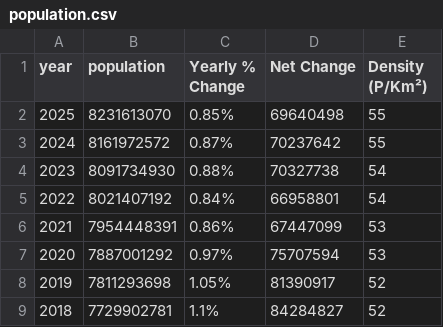
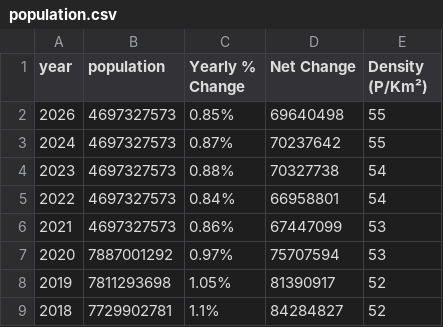
Before and after one commit to ahiatsevich/test-gpg, a CSV file: population.csv, drawn as a sheet; only a part is shown.

Commit message:
Modify sample data

```diff
--- a/population.csv
+++ b/population.csv
@@ -1,7 +1,7 @@
 year	population	Yearly % Change	Net Change	Density (P/Km²)
-2025	8231613070	0.85%	69640498	55
-2024	8161972572	0.87%	70237642	55
-2023	8091734930	0.88%	70327738	54
-2022	8021407192	0.84%	66958801	54
-2021	7954448391	0.86%	67447099	53
+2026	4697327573	0.85%	69640498	55
+2024	4697327573	0.87%	70237642	55
+2023	4697327573	0.88%	70327738	54
+2022	4697327573	0.84%	66958801	54
+2021	4697327573	0.86%	67447099	53
 2020	7887001292	0.97%	75707594	53
```
